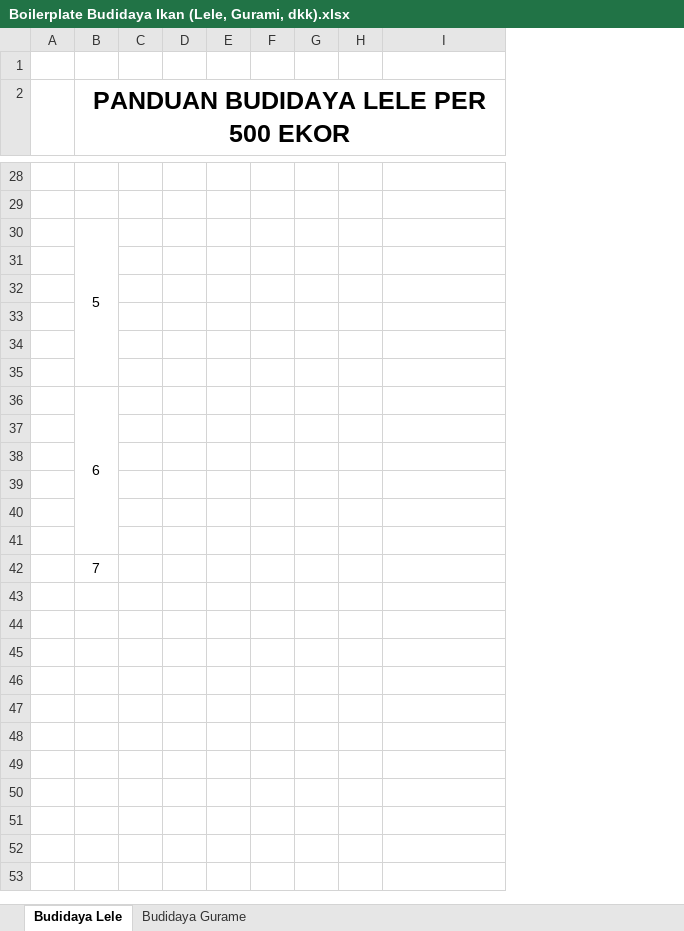
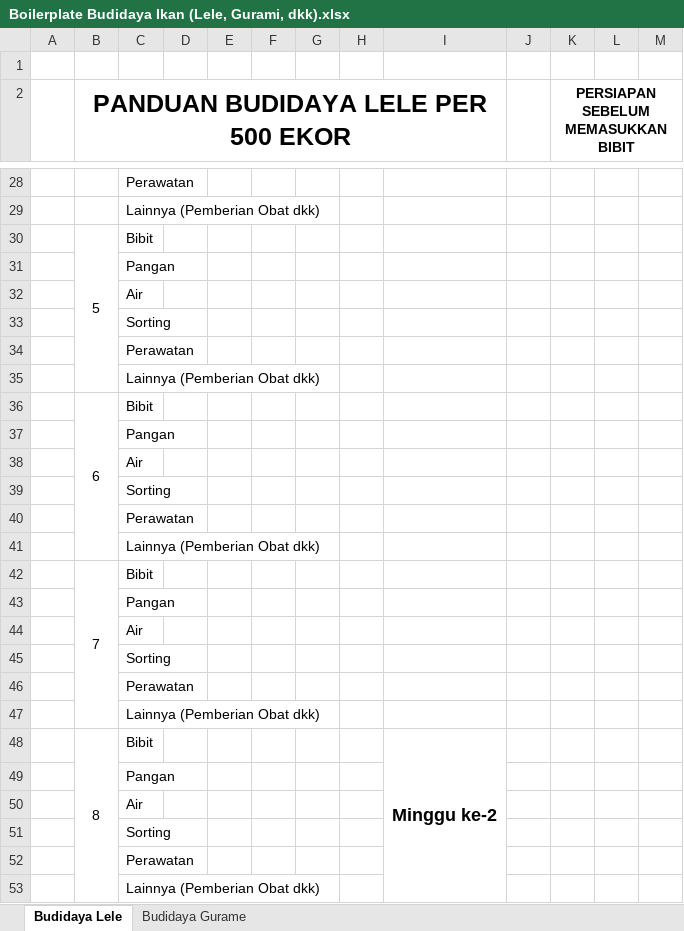
Before and after one commit to SangsakaWira/Budidaya-Ikan-Air-Tawar, an Excel workbook: Boilerplate Budidaya Ikan (Lele, Gurami, dkk).xlsx, sheet Budidaya Lele, drawn as a sheet; only a part is shown, gaps mark what is left out; values as stored, in another font and other column widths than the file's, no borders; removed rows and columns are numbered as before the commit, all else as after; the diff covers the shown part only; the diff names each change by its address in the sheet, - before the commit and + after, or states it on an @@ line.

Commit message:
update 2 minggu boilerplate

```diff
--- a/Boilerplate Budidaya Ikan (Lele, Gurami, dkk).xlsx (sheet Budidaya Lele)
+++ b/Boilerplate Budidaya Ikan (Lele, Gurami, dkk).xlsx (sheet Budidaya Lele)
-column C, empty
+column C, rows 28-42: Perawatan | Lainnya (Pemberian Obat dkk) | Bibit | Pangan | Air | Sorting | Perawatan | Lainnya (Pemberian Obat dkk) | Bibit | Pangan | Air | Sorting | Perawatan | Lainnya (Pemberian Obat dkk) | Bibit
+column J, empty
+column K, row 2: PERSIAPAN SEBELUM MEMASUKKAN BIBIT
+column L, empty
+column M, empty
-B2:I3 merged
+B2:I4 merged
+B42:B47 merged
+row 43:  |  | Pangan
+row 44:  |  | Air
+row 45:  |  | Sorting
+row 46:  |  | Perawatan
+row 47:  |  | Lainnya (Pemberian Obat dkk)
+row 48:  | 8 | Bibit |  |  |  |  |  | Minggu ke-2
+row 49:  |  | Pangan
+row 50:  |  | Air
+row 51:  |  | Sorting
+row 52:  |  | Perawatan
+row 53:  |  | Lainnya (Pemberian Obat dkk)
```
Also changed, not shown: 36 added rows, 10 edited cells and merged cells elsewhere in this sheet, 1 other file.
